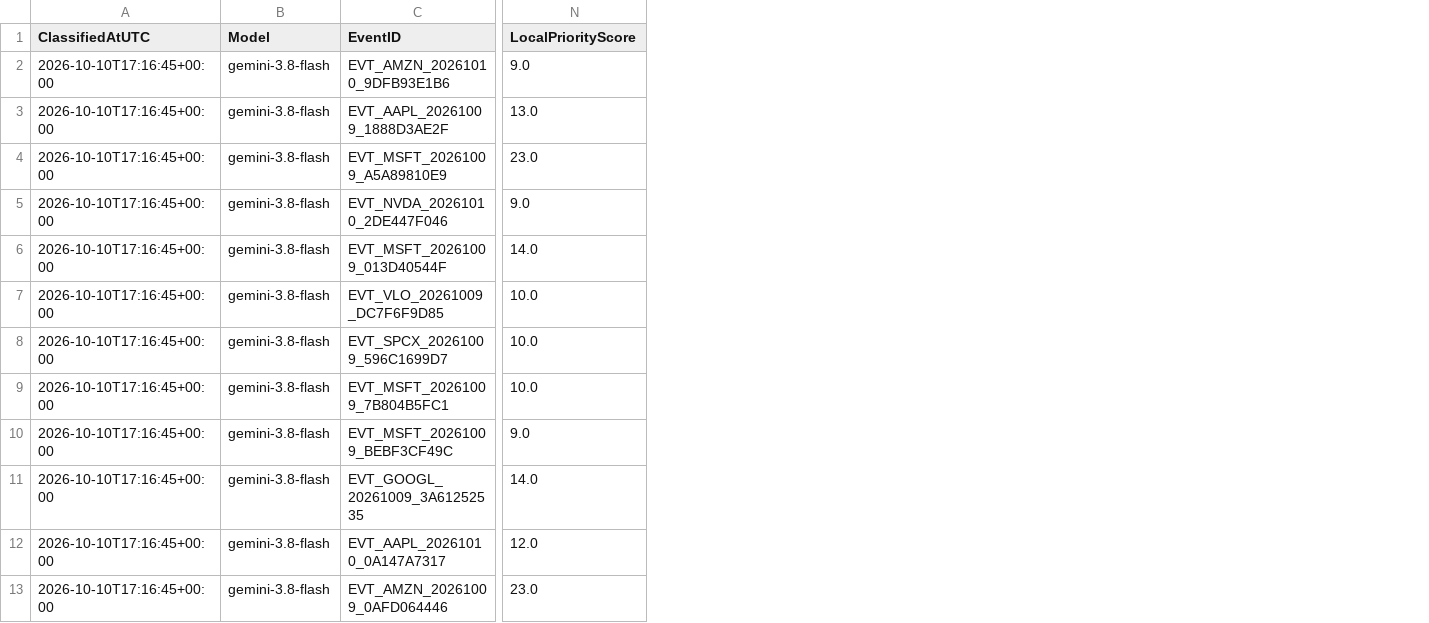
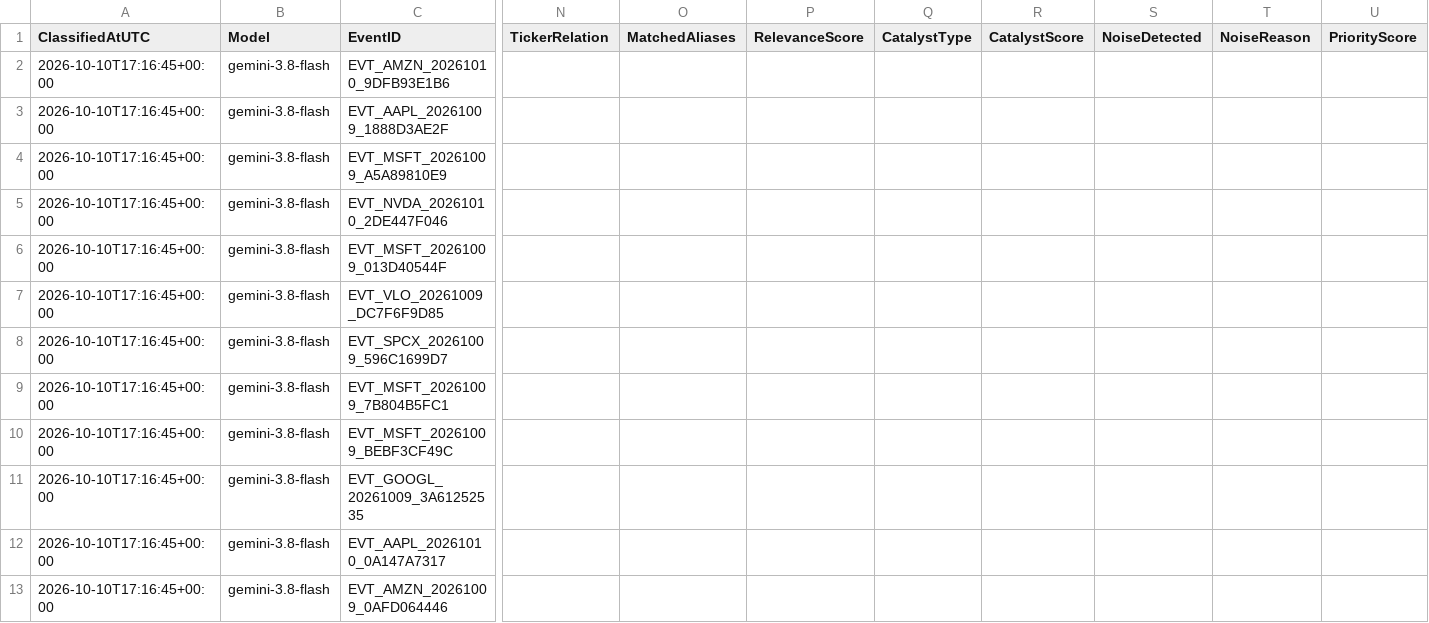
Before and after one commit to Thameur95/investment-assistant, a CSV file: historical_lab/reports/catalyst_semantic.csv, drawn as a sheet; only a part is shown, gaps mark what is left out; removed rows and columns are numbered as before the commit, all else as after; the diff names each change by its address in the sheet, - before the commit and + after, or states it on an @@ line.

```diff
--- a/historical_lab/reports/catalyst_semantic.csv
+++ b/historical_lab/reports/catalyst_semantic.csv
-column N (LocalPriorityScore), rows 2-13: 9.0 | 13.0 | 23.0 | 9.0 | 14.0 | 10.0 | 10.0 | 10.0 | 9.0 | 14.0 | 12.0 | 23.0
+column N (TickerRelation), empty
+column O (MatchedAliases), empty
+column P (RelevanceScore), empty
+column Q (CatalystType), empty
+column R (CatalystScore), empty
+column S (NoiseDetected), empty
+column T (NoiseReason), empty
+column U (PriorityScore), empty
```
Also changed, not shown: historical_lab/reports/catalyst_europe_diagnostic.csv, historical_lab/reports/catalyst_events.csv, 4 other files.
